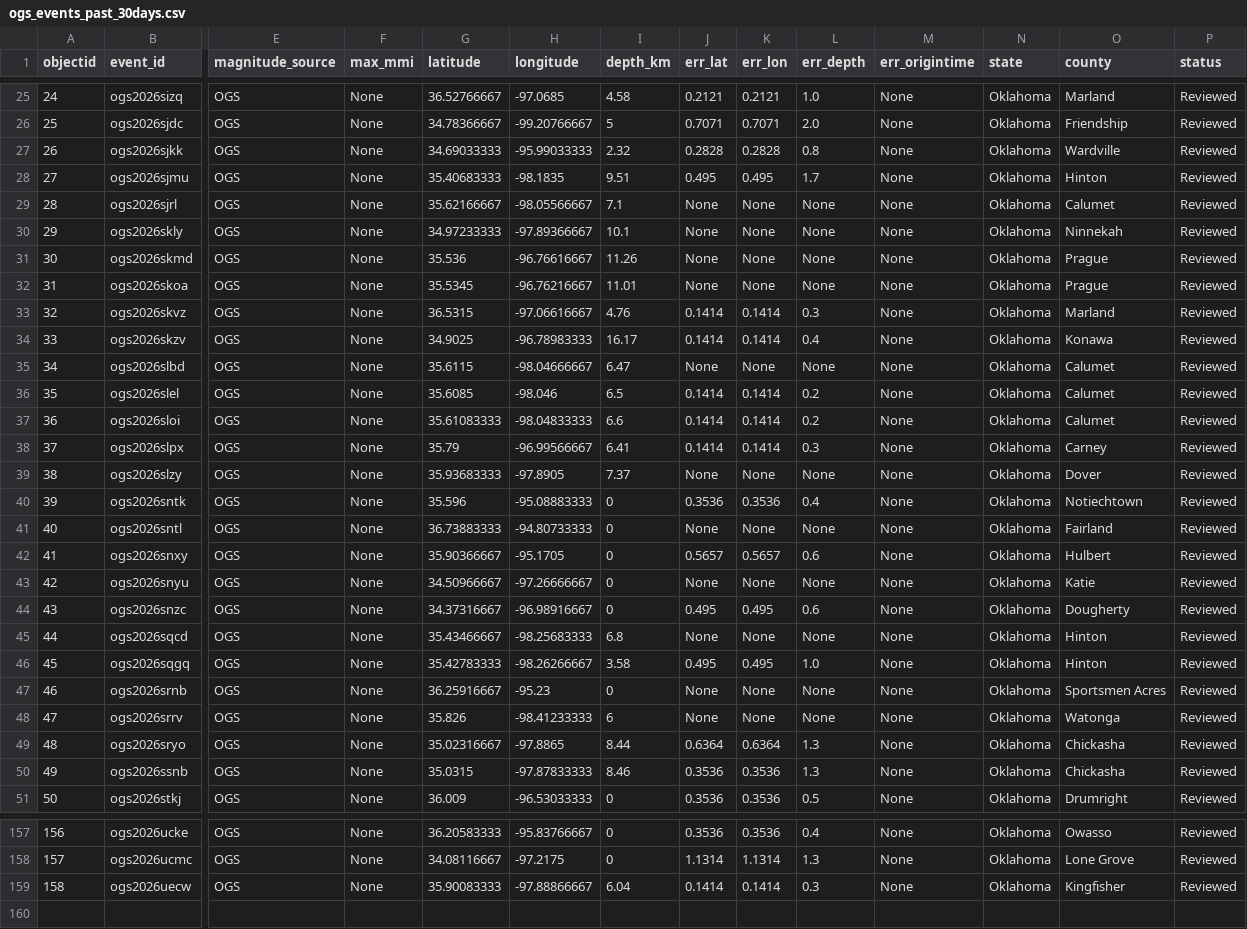
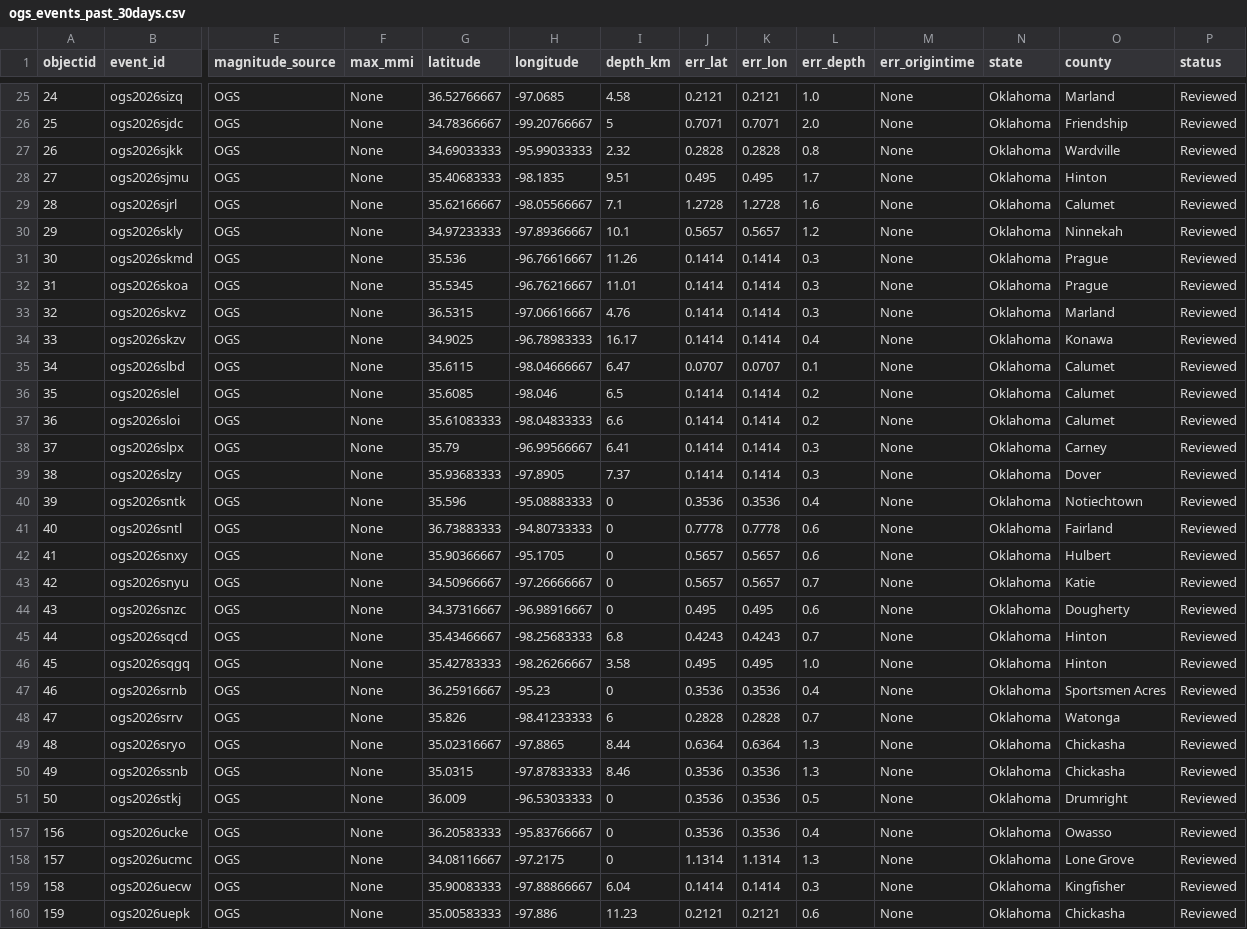
Before and after one commit to Hy-X/OGS_Catalog_Update, a CSV file: ogs_events_past_30days.csv, drawn as a sheet; only a part is shown, gaps mark what is left out; rows hold the shown columns only; the diff covers the shown part only; the diff names each change by its address in the sheet, - before the commit and + after, or states it on an @@ line.

```diff
--- a/ogs_events_past_30days.csv
+++ b/ogs_events_past_30days.csv
-J29 (err_lat): None
+J29 (err_lat): 1.2728
-K29 (err_lon): None
+K29 (err_lon): 1.2728
-L29 (err_depth): None
+L29 (err_depth): 1.6
-J30 (err_lat): None
+J30 (err_lat): 0.5657
-K30 (err_lon): None
+K30 (err_lon): 0.5657
-L30 (err_depth): None
+L30 (err_depth): 1.2
-J31:J32 (err_lat): None
+J31:J32 (err_lat): 0.1414
-K31:K32 (err_lon): None
+K31:K32 (err_lon): 0.1414
-L31:L32 (err_depth): None
+L31:L32 (err_depth): 0.3
-J35 (err_lat): None
+J35 (err_lat): 0.0707
-K35 (err_lon): None
+K35 (err_lon): 0.0707
-L35 (err_depth): None
+L35 (err_depth): 0.1
-J39 (err_lat): None
+J39 (err_lat): 0.1414
-K39 (err_lon): None
+K39 (err_lon): 0.1414
-L39 (err_depth): None
+L39 (err_depth): 0.3
-J41 (err_lat): None
+J41 (err_lat): 0.7778
-K41 (err_lon): None
+K41 (err_lon): 0.7778
-L41 (err_depth): None
+L41 (err_depth): 0.6
-J43 (err_lat): None
+J43 (err_lat): 0.5657
-K43 (err_lon): None
+K43 (err_lon): 0.5657
-L43 (err_depth): None
+L43 (err_depth): 0.7
-J45 (err_lat): None
+J45 (err_lat): 0.4243
-K45 (err_lon): None
+K45 (err_lon): 0.4243
-L45 (err_depth): None
+L45 (err_depth): 0.7
-J47 (err_lat): None
+J47 (err_lat): 0.3536
-K47 (err_lon): None
+K47 (err_lon): 0.3536
-L47 (err_depth): None
+L47 (err_depth): 0.4
-J48 (err_lat): None
+J48 (err_lat): 0.2828
-K48 (err_lon): None
+K48 (err_lon): 0.2828
-L48 (err_depth): None
+L48 (err_depth): 0.7
+row 160: 159 | ogs2026uepk | OGS | None | 35.00583333 | -97.886 | 11.23 | 0.2121 | 0.2121 | 0.6 | None | Oklahoma | Chickasha | Reviewed
```
Also changed, not shown: 84 edited cells elsewhere in this file, ogs_events_past_1days.csv, ogs_events_past_7days.csv, 1 other file.
